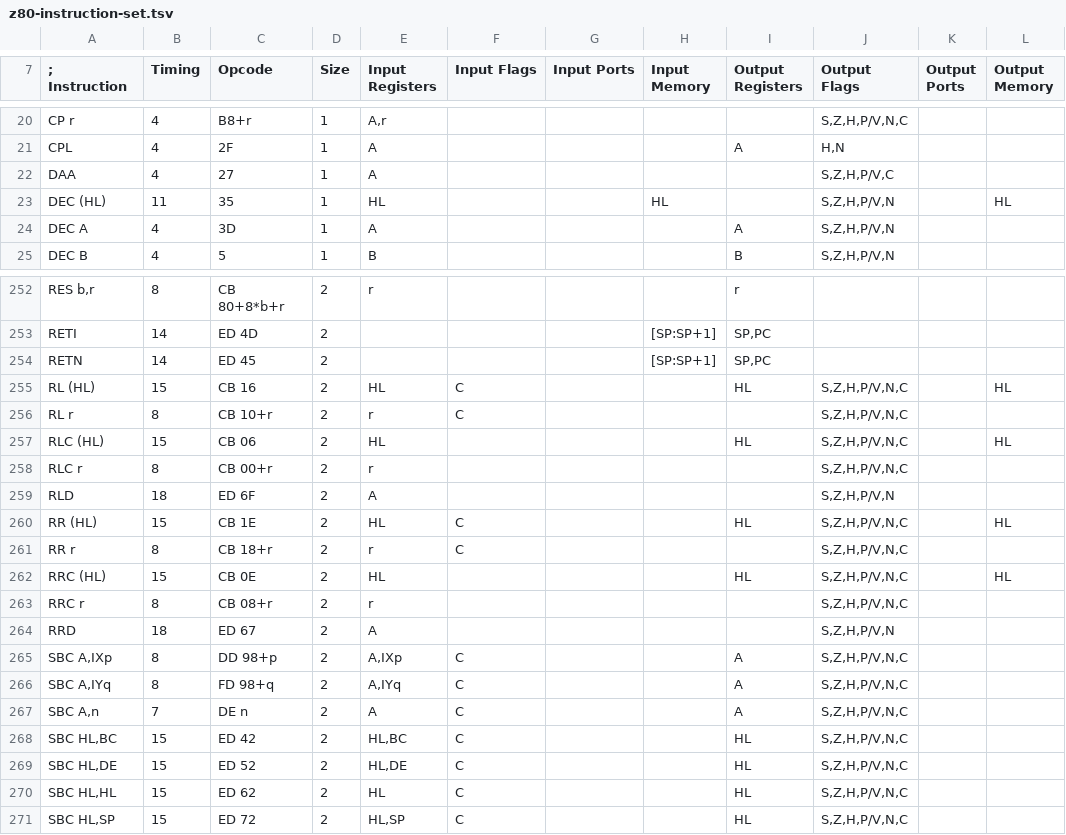
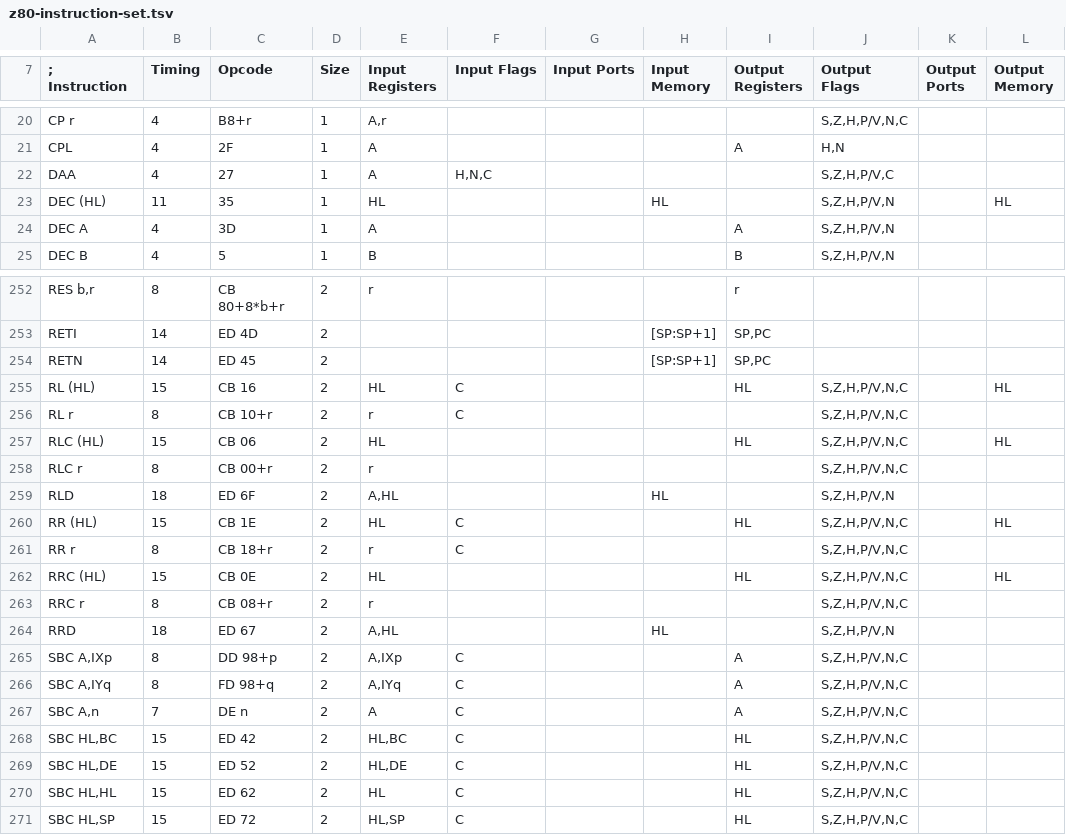
Before and after one commit to santiontanon/mdlz80optimizer, a TSV file: src/main/resources/data/z80-instruction-set.tsv, drawn as a sheet; only a part is shown, gaps mark what is left out; the diff names each change by its address in the sheet, - before the commit and + after, or states it on an @@ line.

```diff
--- a/src/main/resources/data/z80-instruction-set.tsv
+++ b/src/main/resources/data/z80-instruction-set.tsv
-F22 (Input Flags): (empty)
+F22 (Input Flags): H,N,C
-E259 (Input Registers): A
+E259 (Input Registers): A,HL
-H259 (Input Memory): (empty)
+H259 (Input Memory): HL
-E264 (Input Registers): A
+E264 (Input Registers): A,HL
-H264 (Input Memory): (empty)
+H264 (Input Memory): HL
```
Also changed, not shown: src/main/resources/data/z80cpc-instruction-set.tsv, src/main/resources/data/z80msx-instruction-set.tsv, 5 other files.
